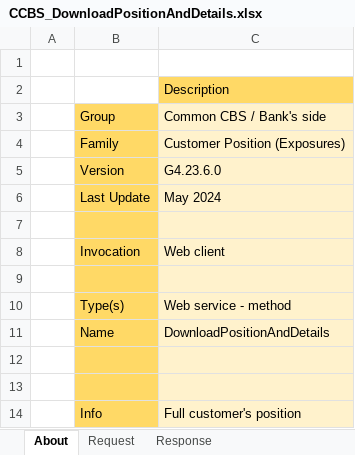
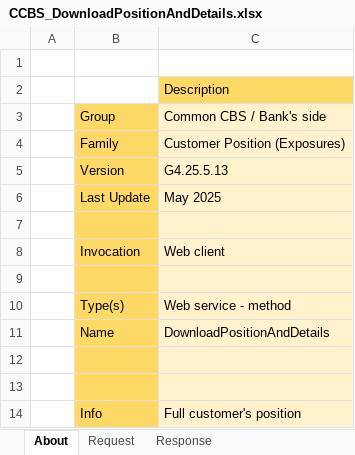
Before and after one commit to aafent/iApply_CCBS_API, an Excel workbook: IA_CCBS_BANK_SIDE/Position/CCBS_DownloadPositionAndDetails.xlsx, sheet About, drawn as a sheet; values as stored, in another font and other column widths than the file's, no borders; the diff names each change by its address in the sheet, - before the commit and + after, or states it on an @@ line.

```diff
--- a/IA_CCBS_BANK_SIDE/Position/CCBS_DownloadPositionAndDetails.xlsx (sheet About)
+++ b/IA_CCBS_BANK_SIDE/Position/CCBS_DownloadPositionAndDetails.xlsx (sheet About)
-C5: G4.23.6.0
+C5: G4.25.5.13
-C6: May 2024
+C6: May 2025
```
Also changed, not shown: sheet Response.
